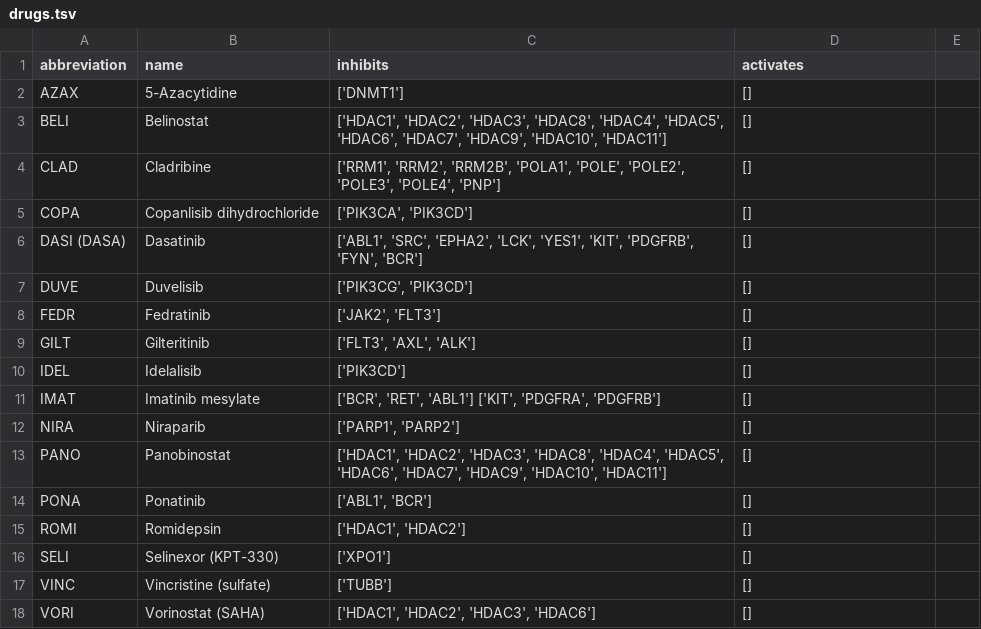
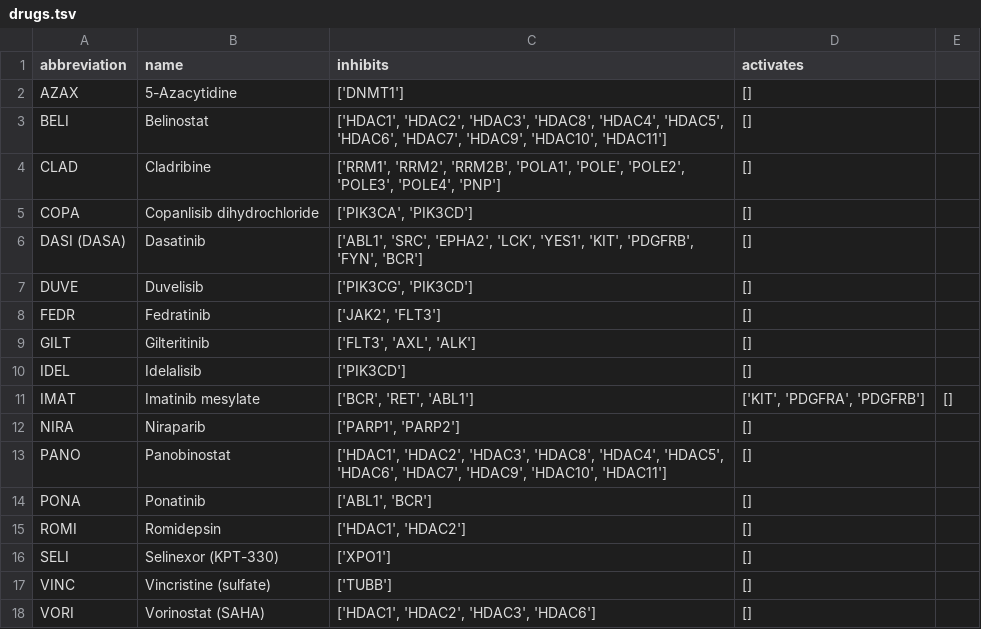
Before and after one commit to mc936-2024/datasci4health, a TSV file: resources/drugs.tsv, drawn as a sheet.

Commit message:
feat: updates drugs file

```diff
--- a/resources/drugs.tsv
+++ b/resources/drugs.tsv
@@ -10,3 +10,3 @@ GILT	Gilteritinib	['FLT3', 'AXL', 'ALK']	[]
 IDEL	Idelalisib	['PIK3CD']	[]
-IMAT	Imatinib mesylate	['BCR', 'RET', 'ABL1'] ['KIT', 'PDGFRA', 'PDGFRB']	[]
+IMAT	Imatinib mesylate	['BCR', 'RET', 'ABL1']	['KIT', 'PDGFRA', 'PDGFRB']	[]
 NIRA	Niraparib	['PARP1', 'PARP2']	[]
```
